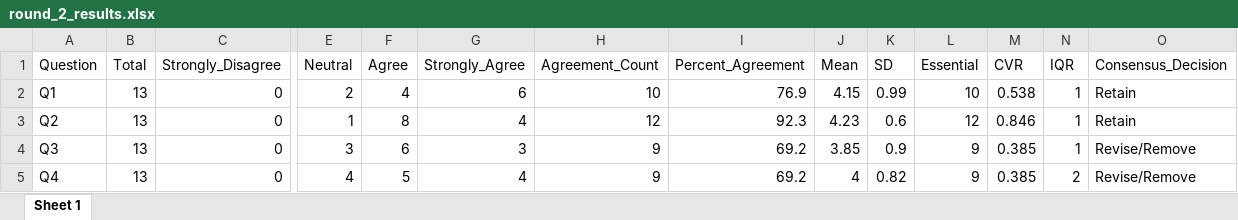
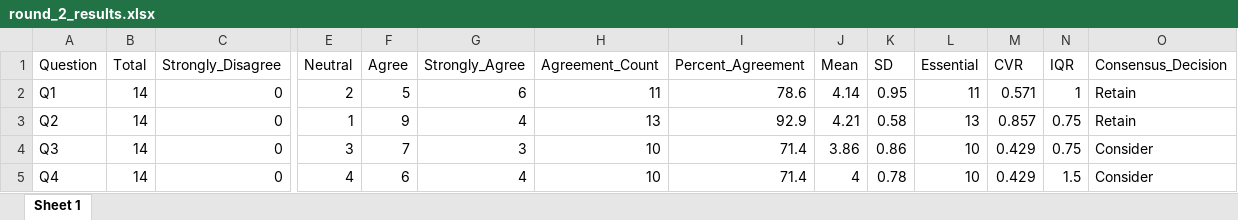
Before and after one commit to mshin77/AI_policy_LD, an Excel workbook: results/round_2_results.xlsx, sheet Sheet 1, drawn as a sheet; only a part is shown, gaps mark what is left out; values as stored, in another font and other column widths than the file's, no borders; the diff covers the shown part only; the diff names each change by its address in the sheet, - before the commit and + after, or states it on an @@ line.

```diff
--- a/results/round_2_results.xlsx (sheet Sheet 1)
+++ b/results/round_2_results.xlsx (sheet Sheet 1)
-B2:B5 (Total): 13
+B2:B5 (Total): 14
-F2 (Agree): 4
+F2 (Agree): 5
-H2 (Agreement_Count): 10
+H2 (Agreement_Count): 11
-I2 (Percent_Agreement): 76.9
+I2 (Percent_Agreement): 78.6
-J2 (Mean): 4.15
+J2 (Mean): 4.14
-K2 (SD): 0.99
+K2 (SD): 0.95
-L2 (Essential): 10
+L2 (Essential): 11
-M2 (CVR): 0.538
+M2 (CVR): 0.571
-F3 (Agree): 8
+F3 (Agree): 9
-H3 (Agreement_Count): 12
+H3 (Agreement_Count): 13
-I3 (Percent_Agreement): 92.3
+I3 (Percent_Agreement): 92.9
-J3 (Mean): 4.23
+J3 (Mean): 4.21
-K3 (SD): 0.6
+K3 (SD): 0.58
-L3 (Essential): 12
+L3 (Essential): 13
-M3 (CVR): 0.846
+M3 (CVR): 0.857
-N3:N4 (IQR): 1
+N3:N4 (IQR): 0.75
-F4 (Agree): 6
+F4 (Agree): 7
-H4:H5 (Agreement_Count): 9
+H4:H5 (Agreement_Count): 10
-I4:I5 (Percent_Agreement): 69.2
+I4:I5 (Percent_Agreement): 71.4
-J4 (Mean): 3.85
+J4 (Mean): 3.86
-K4 (SD): 0.9
+K4 (SD): 0.86
-L4:L5 (Essential): 9
+L4:L5 (Essential): 10
-M4:M5 (CVR): 0.385
+M4:M5 (CVR): 0.429
-O4:O5 (Consensus_Decision): Revise/Remove
+O4:O5 (Consensus_Decision): Consider
-F5 (Agree): 5
+F5 (Agree): 6
-K5 (SD): 0.82
+K5 (SD): 0.78
-N5 (IQR): 2
+N5 (IQR): 1.5
```
Also changed, not shown: 76 edited cells elsewhere in this sheet, data/delphiSecond.xlsx, data/policy_survey_items.xlsx, 7 other files.
